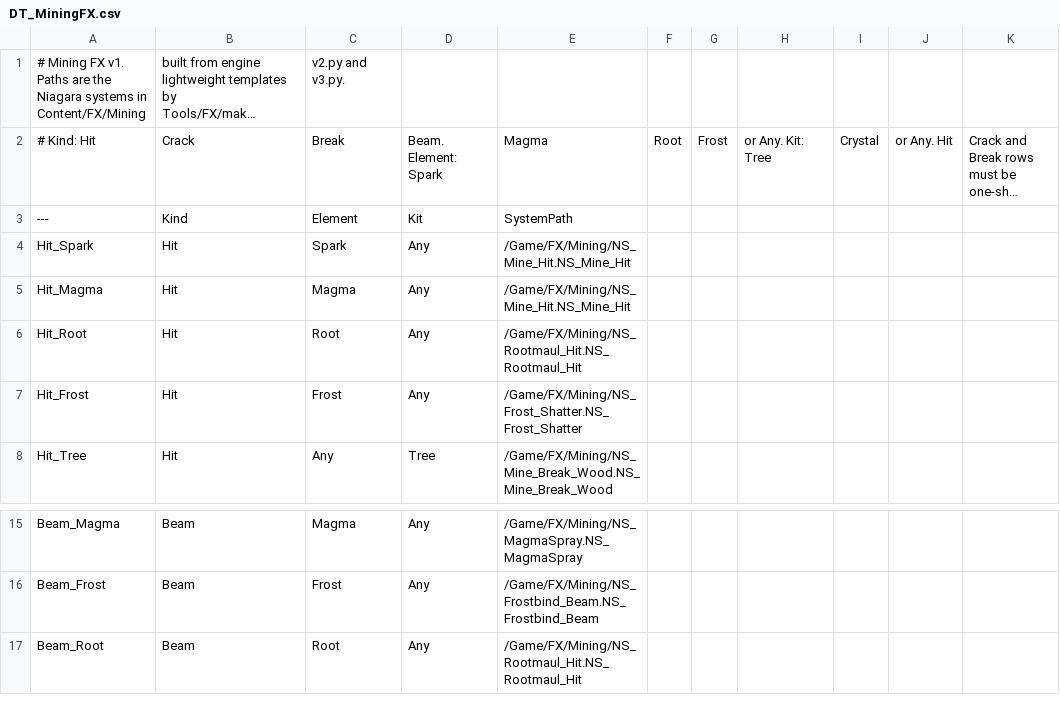
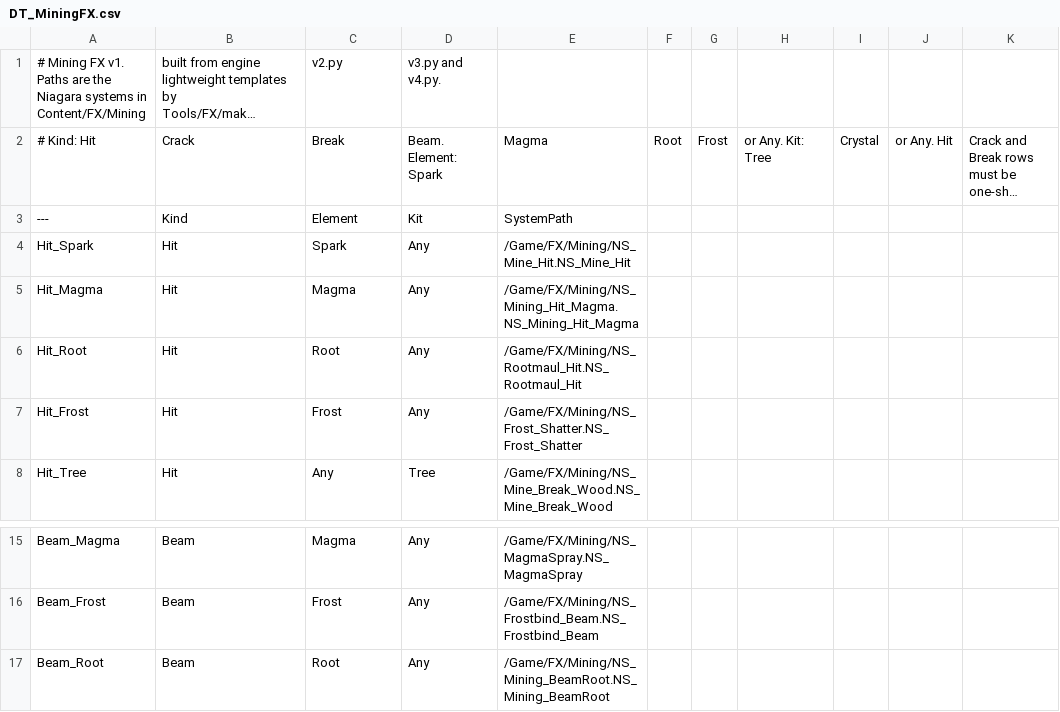
Before and after one commit to agentshorts/GFGame, a CSV file: Data/CSV/DT_MiningFX.csv, drawn as a sheet; only a part is shown, gaps mark what is left out; long unchanged cells end in …; the diff names each change by its address in the sheet, - before the commit and + after, or states it on an @@ line.

Commit message:
wip: #400 DT_MiningFX Beam_Root/Hit_Magma + make_mining_fx_v4

```diff
--- a/Data/CSV/DT_MiningFX.csv
+++ b/Data/CSV/DT_MiningFX.csv
-C1: v2.py and v3.py.
+C1: v2.py
-D1: (empty)
+D1: v3.py and v4.py.
-E5: /Game/FX/Mining/NS_Mine_Hit.NS_Mine_Hit
+E5: /Game/FX/Mining/NS_Mining_Hit_Magma.NS_Mining_Hit_Magma
-E17: /Game/FX/Mining/NS_Rootmaul_Hit.NS_Rootmaul_Hit
+E17: /Game/FX/Mining/NS_Mining_BeamRoot.NS_Mining_BeamRoot
```
Also changed, not shown: 1 other file.
